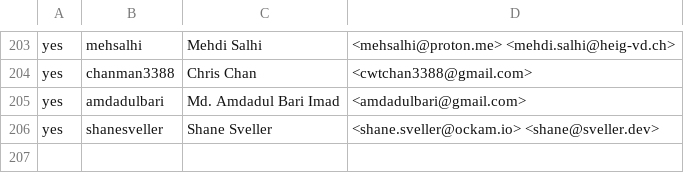
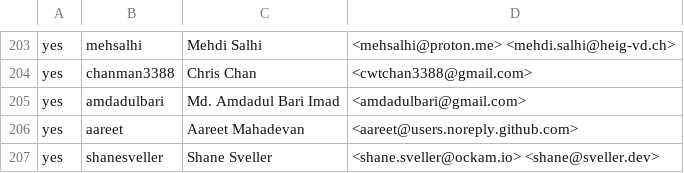
Before and after one commit to rjtch/ockam-contributors, a CSV file: CONTRIBUTORS.csv, drawn as a sheet; only a part is shown, gaps mark what is left out; the diff names each change by its address in the sheet, - before the commit and + after, or states it on an @@ line.

Commit message:
Add "aareet" to accepted CLA list
as requested in https://github.com/build-trust/ockam-documentation/pull/3

```diff
--- a/CONTRIBUTORS.csv
+++ b/CONTRIBUTORS.csv
+row 206: yes | aareet | Aareet Mahadevan | <aareet@users.noreply.github.com>
```
